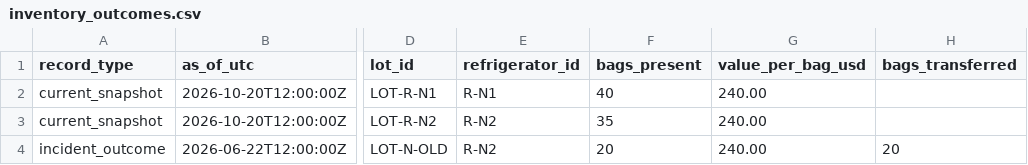
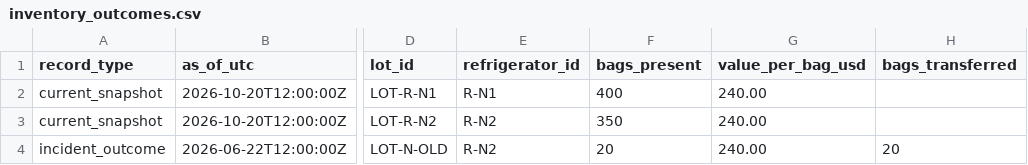
Before and after one commit to Adjekai/Six_sigma, a CSV file: data/scenarios/normal/inventory_outcomes.csv, drawn as a sheet; only a part is shown, gaps mark what is left out; the diff names each change by its address in the sheet, - before the commit and + after, or states it on an @@ line.

```diff
--- a/data/scenarios/normal/inventory_outcomes.csv
+++ b/data/scenarios/normal/inventory_outcomes.csv
-F2 (bags_present): 40
+F2 (bags_present): 400
-F3 (bags_present): 35
+F3 (bags_present): 350
```
Also changed, not shown: data/scenarios/blackout_failed_backup/inventory_outcomes.csv, data/scenarios/refrigerator_breakdown/inventory_outcomes.csv, 5 other files.
